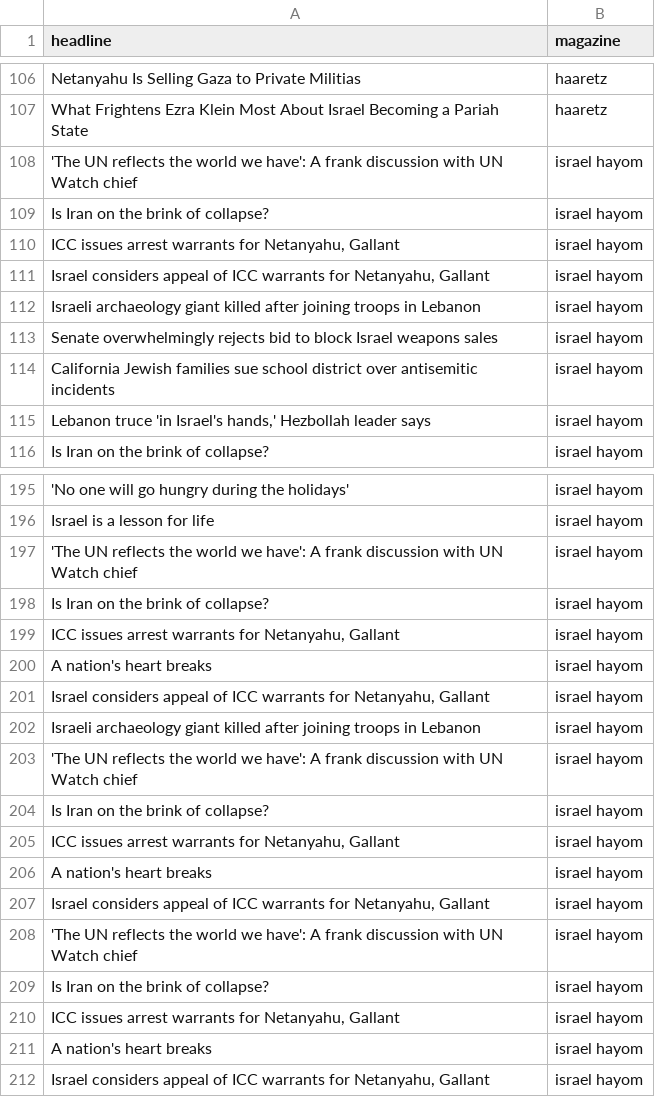
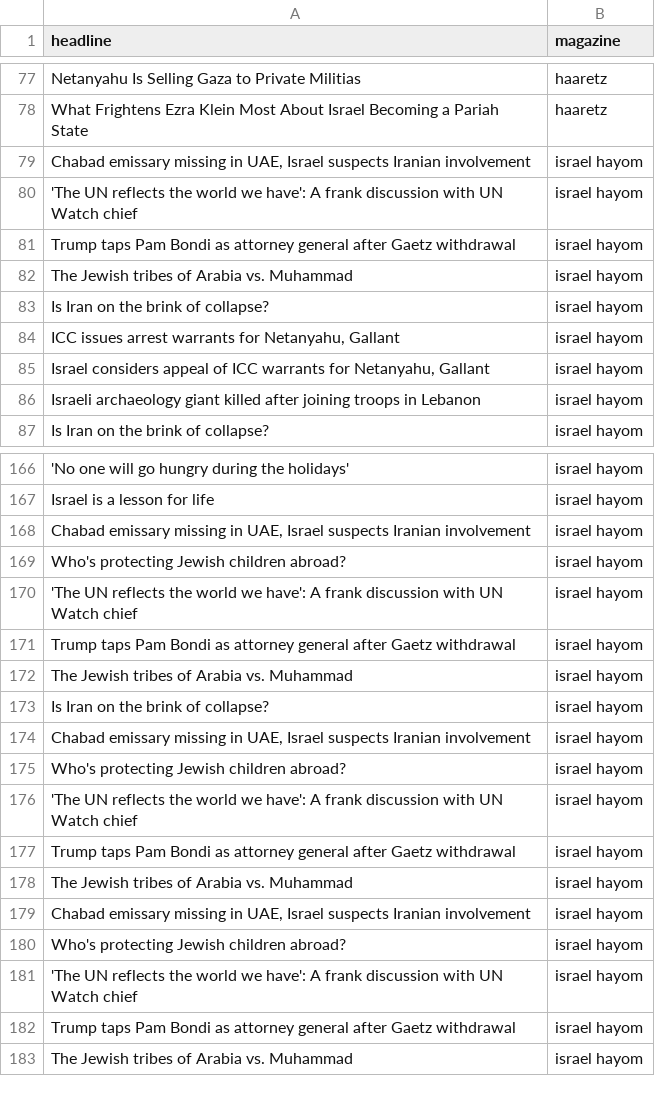
Before and after one commit to Yotam-Ben-Dov/ironAlgo, a CSV file: headlines.csv, drawn as a sheet; only a part is shown, gaps mark what is left out; removed rows and columns are numbered as before the commit, all else as after; the diff covers the shown part only; the diff names each change by its address in the sheet, - before the commit and + after, or states it on an @@ line.

```diff
--- a/headlines.csv
+++ b/headlines.csv
+row 79: Chabad emissary missing in UAE, Israel suspects Iranian involvement | israel hayom
+row 81: Trump taps Pam Bondi as attorney general after Gaetz withdrawal | israel hayom
+row 82: The Jewish tribes of Arabia vs. Muhammad | israel hayom
@@ row 113 moved to row 97: Senate overwhelmingly rejects bid to blo… @@
@@ row 114 moved to row 98: California Jewish families sue school di… @@
@@ row 115 moved to row 99: Lebanon truce 'in Israel's hands,' Hezbo… @@
+row 168: Chabad emissary missing in UAE, Israel suspects Iranian involvement | israel hayom
+row 169: Who's protecting Jewish children abroad? | israel hayom
+row 171: Trump taps Pam Bondi as attorney general after Gaetz withdrawal | israel hayom
+row 172: The Jewish tribes of Arabia vs. Muhammad | israel hayom
-row 199: ICC issues arrest warrants for Netanyahu, Gallant | israel hayom
-row 200: A nation's heart breaks | israel hayom
-A174 (headline): Israel considers appeal of ICC warrants for Netanyahu, Gallant
+A174 (headline): Chabad emissary missing in UAE, Israel suspects Iranian involvement
-A175 (headline): Israeli archaeology giant killed after joining troops in Lebanon
+A175 (headline): Who's protecting Jewish children abroad?
-row 204: Is Iran on the brink of collapse? | israel hayom
-A177 (headline): ICC issues arrest warrants for Netanyahu, Gallant
+A177 (headline): Trump taps Pam Bondi as attorney general after Gaetz withdrawal
-A178 (headline): A nation's heart breaks
+A178 (headline): The Jewish tribes of Arabia vs. Muhammad
-A179 (headline): Israel considers appeal of ICC warrants for Netanyahu, Gallant
+A179 (headline): Chabad emissary missing in UAE, Israel suspects Iranian involvement
+row 180: Who's protecting Jewish children abroad? | israel hayom
-row 209: Is Iran on the brink of collapse? | israel hayom
-A182 (headline): ICC issues arrest warrants for Netanyahu, Gallant
+A182 (headline): Trump taps Pam Bondi as attorney general after Gaetz withdrawal
-A183 (headline): A nation's heart breaks
+A183 (headline): The Jewish tribes of Arabia vs. Muhammad
-row 212: Israel considers appeal of ICC warrants for Netanyahu, Gallant | israel hayom
```
Also changed, not shown: 4 added rows, 36 removed rows and 50 edited cells elsewhere in this file, 3 other files.
